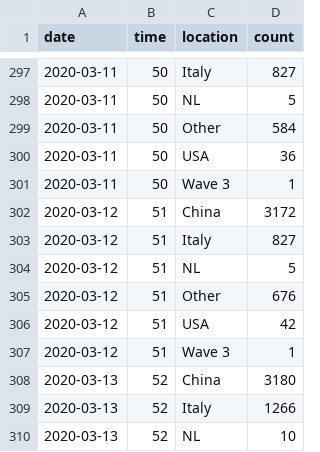
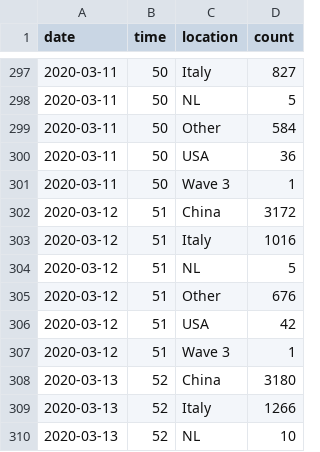
Before and after one commit to robhanssen/covid-19, a CSV file: data/covid-deaths.csv, drawn as a sheet; only a part is shown, gaps mark what is left out.

```diff
--- a/data/covid-deaths.csv
+++ b/data/covid-deaths.csv
@@ -302,3 +302,3 @@ date,time,location,count
 2020-03-12,51,China,3172
-2020-03-12,51,Italy,827
+2020-03-12,51,Italy,1016
 2020-03-12,51,NL,5
```
Also changed, not shown: data/covid-casualty-growth.csv, data/covid-growth.csv, 14 other files.
